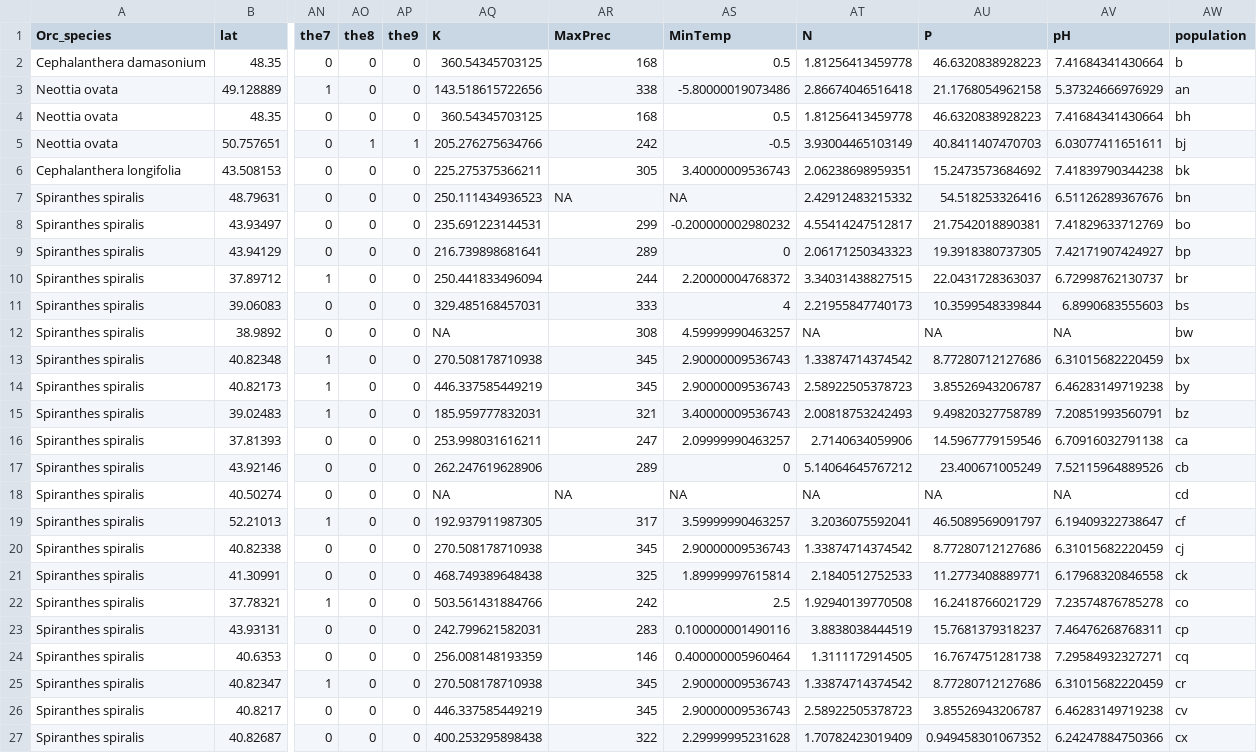
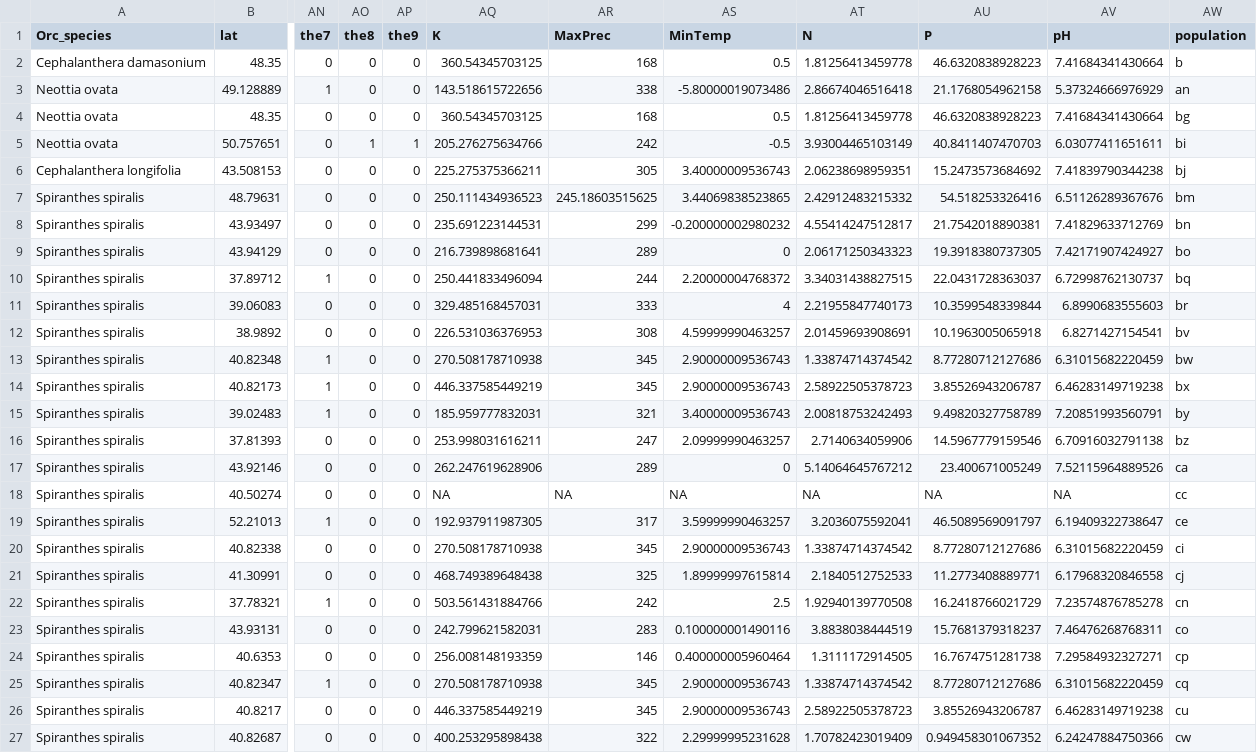
Before and after one commit to arteteco/FunModels, a CSV file: data/matrix/split/the.csv, drawn as a sheet; only a part is shown, gaps mark what is left out; the diff names each change by its address in the sheet, - before the commit and + after, or states it on an @@ line.

```diff
--- a/data/matrix/split/the.csv
+++ b/data/matrix/split/the.csv
-AW4 (population): bh
+AW4 (population): bg
-AW5 (population): bj
+AW5 (population): bi
-AW6 (population): bk
+AW6 (population): bj
-AR7 (MaxPrec): NA
+AR7 (MaxPrec): 245.18603515625
-AS7 (MinTemp): NA
+AS7 (MinTemp): 3.44069838523865
-AW7 (population): bn
+AW7 (population): bm
-AW8 (population): bo
+AW8 (population): bn
-AW9 (population): bp
+AW9 (population): bo
-AW10 (population): br
+AW10 (population): bq
-AW11 (population): bs
+AW11 (population): br
-AQ12 (K): NA
+AQ12 (K): 226.531036376953
-AT12 (N): NA
+AT12 (N): 2.01459693908691
-AU12 (P): NA
+AU12 (P): 10.1963005065918
-AV12 (pH): NA
+AV12 (pH): 6.8271427154541
-AW12 (population): bw
+AW12 (population): bv
-AW13 (population): bx
+AW13 (population): bw
-AW14 (population): by
+AW14 (population): bx
-AW15 (population): bz
+AW15 (population): by
-AW16 (population): ca
+AW16 (population): bz
-AW17 (population): cb
+AW17 (population): ca
-AW18 (population): cd
+AW18 (population): cc
-AW19 (population): cf
+AW19 (population): ce
-AW20 (population): cj
+AW20 (population): ci
-AW21 (population): ck
+AW21 (population): cj
-AW22 (population): co
+AW22 (population): cn
-AW23 (population): cp
+AW23 (population): co
-AW24 (population): cq
+AW24 (population): cp
-AW25 (population): cr
+AW25 (population): cq
-AW26 (population): cv
+AW26 (population): cu
-AW27 (population): cx
+AW27 (population): cw
```
Also changed, not shown: data/matrix/split/cer.csv, data/matrix/split/ino.csv, 51 other files.
